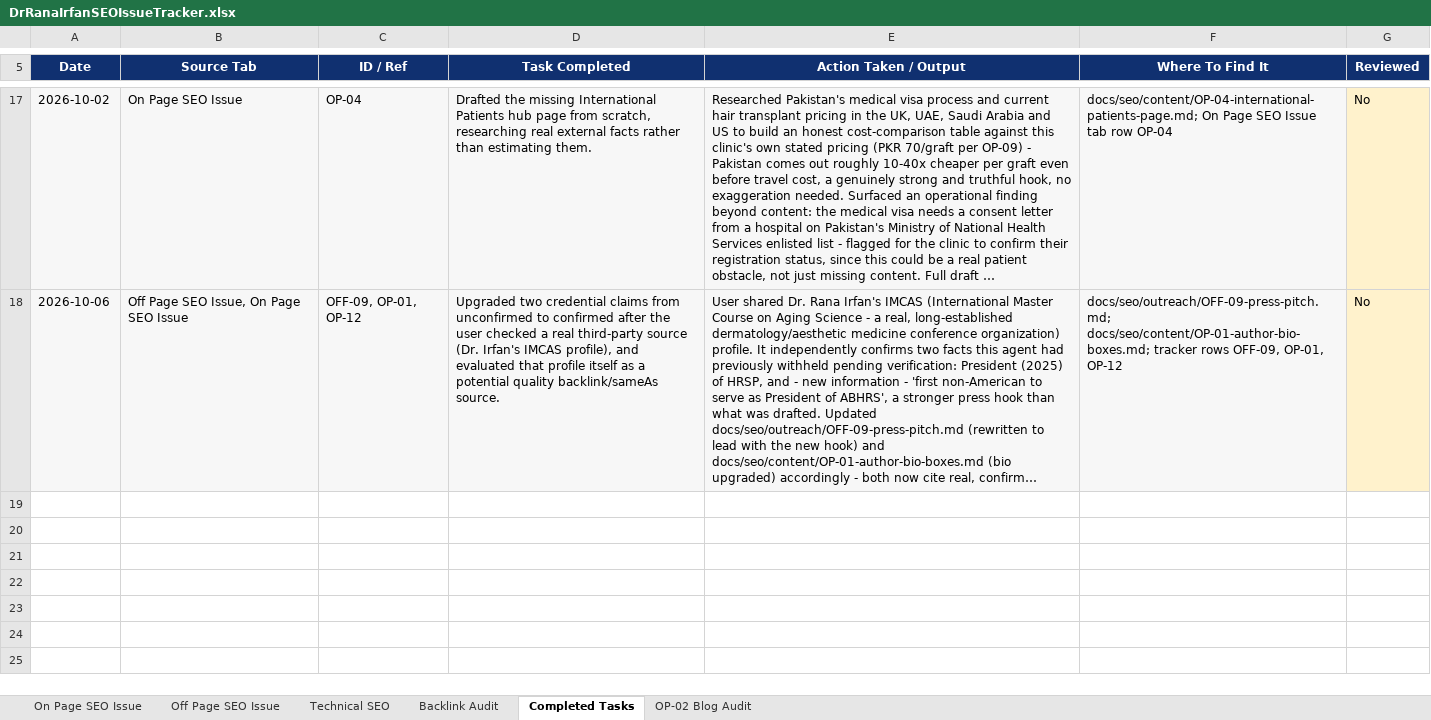
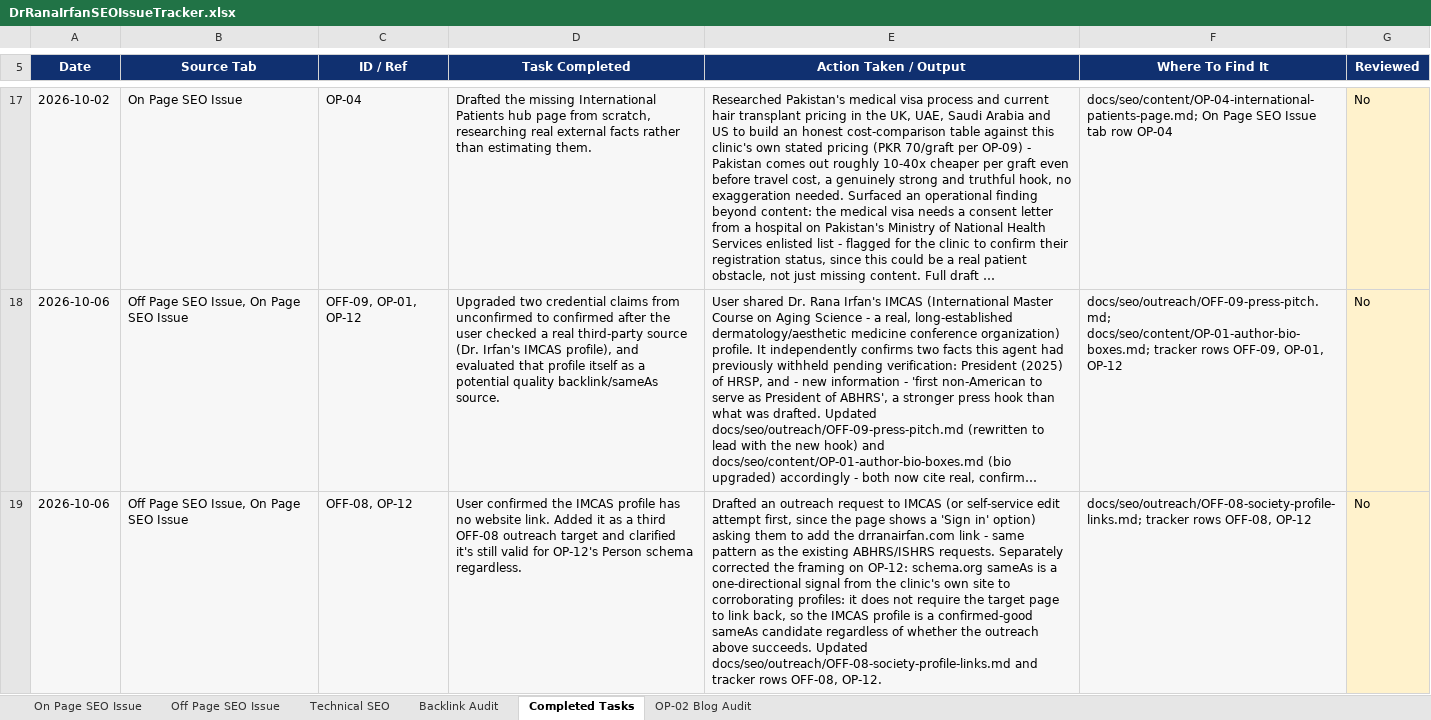
Before and after one commit to Intvagus/driv, an Excel workbook: docs/seo/DrRanaIrfanSEOIssueTracker.xlsx, sheet Completed Tasks, drawn as a sheet; only a part is shown, gaps mark what is left out; long unchanged cells end in …; values as stored, in another font and other column widths than the file's, no borders; the diff names each change by its address in the sheet, - before the commit and + after, or states it on an @@ line.

```diff
--- a/docs/seo/DrRanaIrfanSEOIssueTracker.xlsx (sheet Completed Tasks)
+++ b/docs/seo/DrRanaIrfanSEOIssueTracker.xlsx (sheet Completed Tasks)
+row 19: 2026-10-06 | Off Page SEO Issue, On Page SEO Issue | OFF-08, OP-12 | User confirmed the IMCAS profile has no website link. Added it as a third OFF-08 outreach target and clarified it's still valid for OP-12's Person schema regardless. | Drafted an outreach request to IMCAS (or self-service edit attempt first, since the page shows a 'Sign in' option) asking them to add the drranairfan.com link - same pattern as the existing ABHRS/ISHRS requests. Separately corrected the framing on OP-12: schema.org sameAs is a one-directional signal from the clinic's own site to corroborating profiles: it does not require the target page to link back, so the IMCAS profile is a confirmed-good sameAs candidate regardless of whether the outreach above succeeds. Updated docs/seo/outreach/OFF-08-society-profile-links.md and tracker rows OFF-08, OP-12. | docs/seo/outreach/OFF-08-society-profile-links.md; tracker rows OFF-08, OP-12 | No
```
Also changed, not shown: sheet Off Page SEO Issue, sheet On Page SEO Issue, 1 other file.
